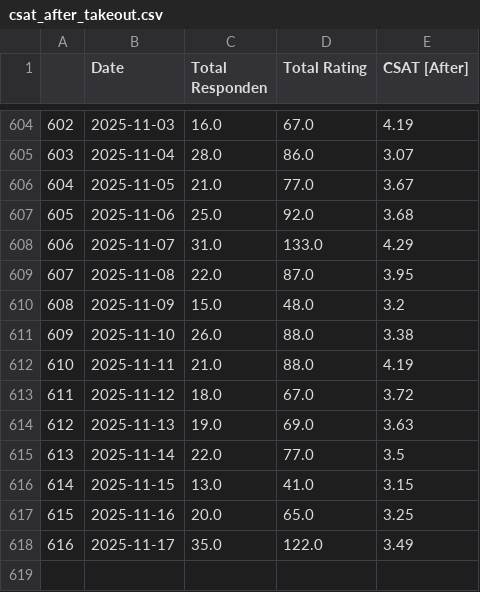
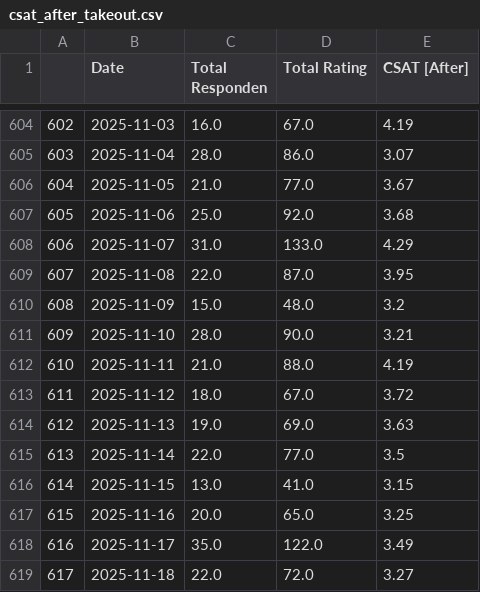
Before and after one commit to OzyPrazuganda/ai_dashboard, a CSV file: dataset_kula/csat_after_takeout.csv, drawn as a sheet; only a part is shown, gaps mark what is left out.

```diff
--- a/dataset_kula/csat_after_takeout.csv
+++ b/dataset_kula/csat_after_takeout.csv
@@ -610,3 +610,3 @@
 608,2025-11-09,15.0,48.0,3.2
-609,2025-11-10,26.0,88.0,3.38
+609,2025-11-10,28.0,90.0,3.21
 610,2025-11-11,21.0,88.0,4.19
@@ -618 +618,2 @@
 616,2025-11-17,35.0,122.0,3.49
+617,2025-11-18,22.0,72.0,3.27
```
Also changed, not shown: dataset_kula/csat_before_takeout.csv, dataset_kula/csat_takeout.csv, 9 other files.
